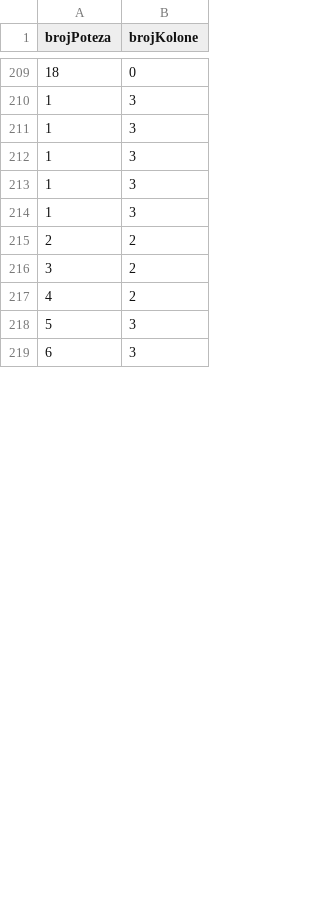
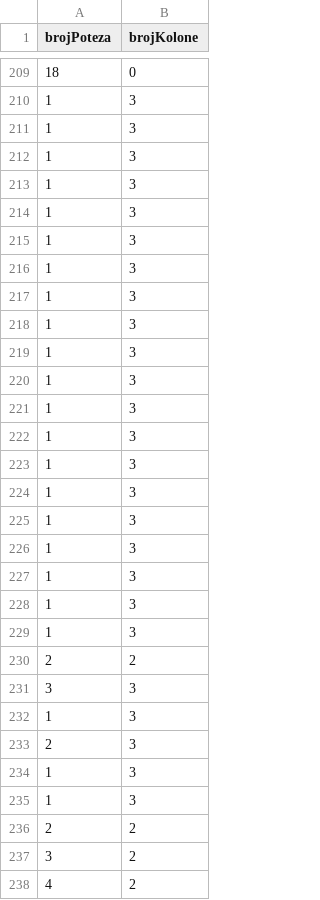
Before and after one commit to vlaksi/Connect-Four, a CSV file: trainingSet.csv, drawn as a sheet; only a part is shown, gaps mark what is left out; the shorter side is filled out with more unchanged rows; the diff covers the shown part only.

```diff
--- a/trainingSet.csv
+++ b/trainingSet.csv
@@ -214,2 +214,23 @@ brojPoteza	brojKolone
 1	3
+1	3
+1	3
+1	3
+1	3
+1	3
+1	3
+1	3
+1	3
+1	3
+1	3
+1	3
+1	3
+1	3
+1	3
+1	3
+2	2
+3	3
+1	3
+2	3
+1	3
+1	3
 2	2
```
Also changed, not shown: 73 removed rows and 1 edited cell elsewhere in this file, 1 other file.
